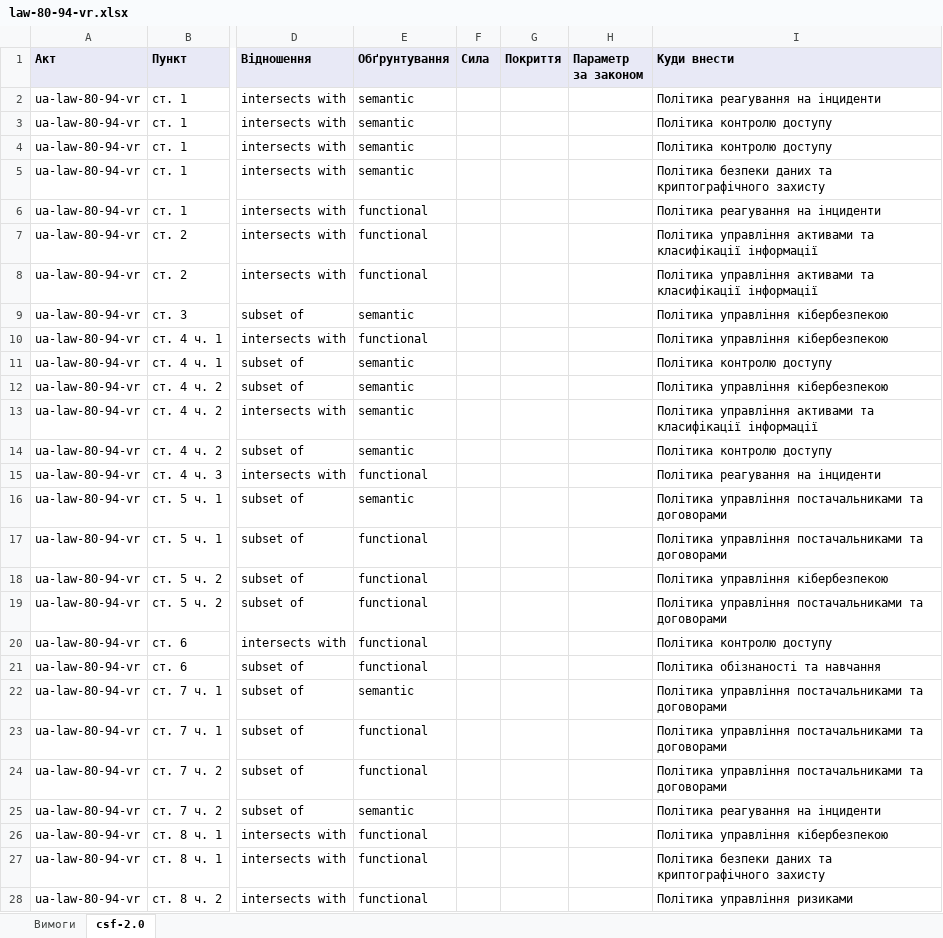
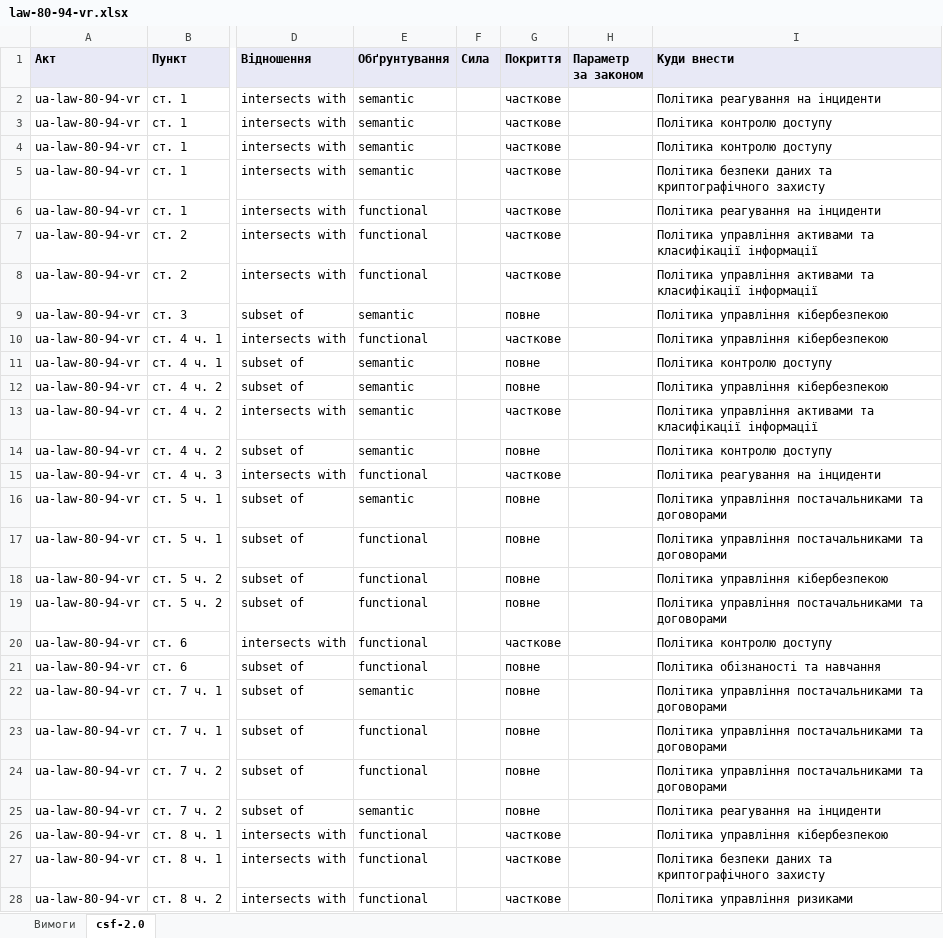
Before and after one commit to Ivan-Gokin/grc-foundation-ua, an Excel workbook: mappings/law-80-94-vr.xlsx, sheet csf-2.0, drawn as a sheet; only a part is shown, gaps mark what is left out; values as stored, in another font and other column widths than the file's, no borders; the diff covers the shown part only; the diff names each change by its address in the sheet, - before the commit and + after, or states it on an @@ line.

```diff
--- a/mappings/law-80-94-vr.xlsx (sheet csf-2.0)
+++ b/mappings/law-80-94-vr.xlsx (sheet csf-2.0)
-G2:G8 (Покриття): (empty)
+G2:G8 (Покриття): часткове
-G9 (Покриття): (empty)
+G9 (Покриття): повне
-G10 (Покриття): (empty)
+G10 (Покриття): часткове
-G11:G12 (Покриття): (empty)
+G11:G12 (Покриття): повне
-G13 (Покриття): (empty)
+G13 (Покриття): часткове
-G14 (Покриття): (empty)
+G14 (Покриття): повне
-G15 (Покриття): (empty)
+G15 (Покриття): часткове
-G16:G19 (Покриття): (empty)
+G16:G19 (Покриття): повне
-G20 (Покриття): (empty)
+G20 (Покриття): часткове
-G21:G25 (Покриття): (empty)
+G21:G25 (Покриття): повне
-G26:G28 (Покриття): (empty)
+G26:G28 (Покриття): часткове
```
Also changed, not shown: 50 edited cells elsewhere in this sheet, mappings/cmu-373-736.xlsx, mappings/nbu.xlsx, 1 other file.
